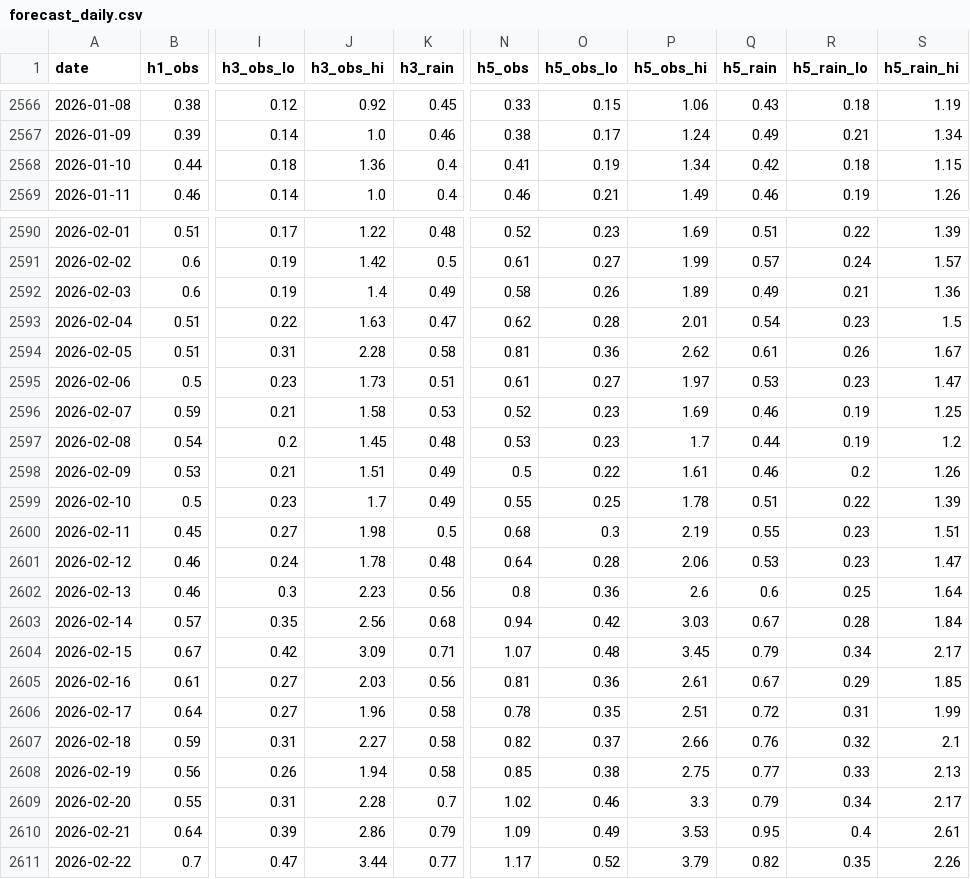
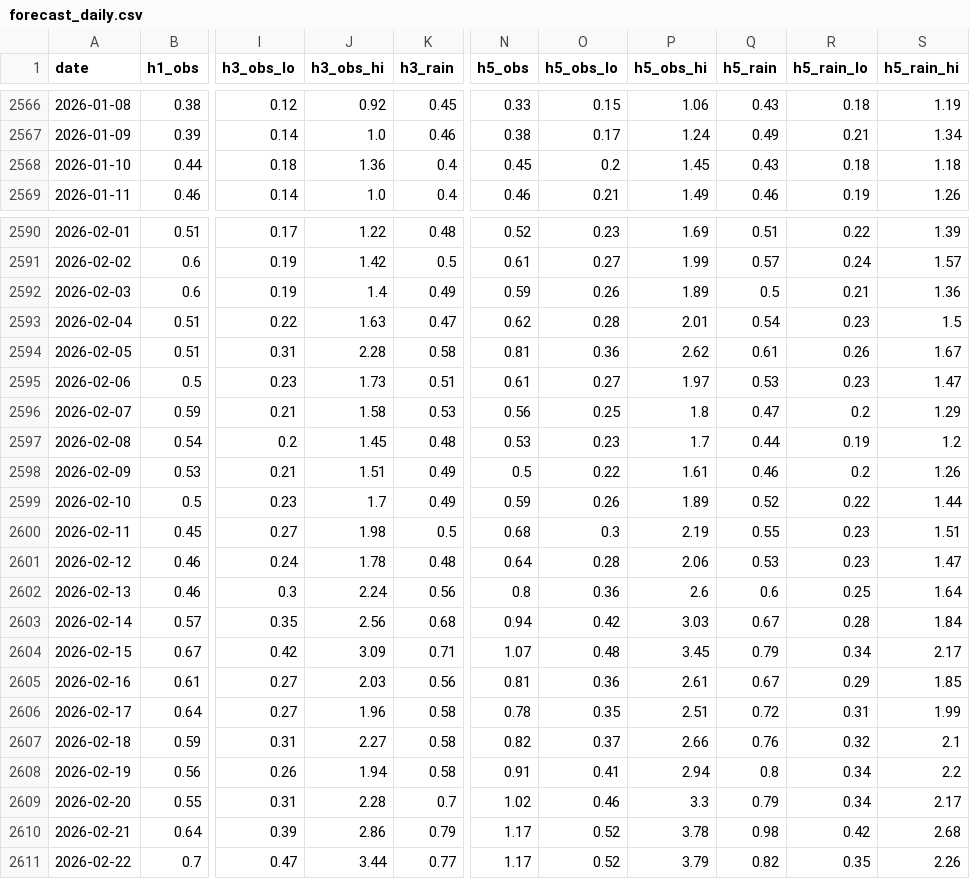
Before and after one commit to mimimmimi789/naerincheon-ss-dashboard, a CSV file: docs/forecast_daily.csv, drawn as a sheet; only a part is shown, gaps mark what is left out; the diff covers the shown part only; the diff names each change by its address in the sheet, - before the commit and + after, or states it on an @@ line.

```diff
--- a/docs/forecast_daily.csv
+++ b/docs/forecast_daily.csv
-N2568 (h5_obs): 0.41
+N2568 (h5_obs): 0.45
-O2568 (h5_obs_lo): 0.19
+O2568 (h5_obs_lo): 0.2
-P2568 (h5_obs_hi): 1.34
+P2568 (h5_obs_hi): 1.45
-Q2568 (h5_rain): 0.42
+Q2568 (h5_rain): 0.43
-S2568 (h5_rain_hi): 1.15
+S2568 (h5_rain_hi): 1.18
-N2592 (h5_obs): 0.58
+N2592 (h5_obs): 0.59
-Q2592 (h5_rain): 0.49
+Q2592 (h5_rain): 0.5
-N2596 (h5_obs): 0.52
+N2596 (h5_obs): 0.56
-O2596 (h5_obs_lo): 0.23
+O2596 (h5_obs_lo): 0.25
-P2596 (h5_obs_hi): 1.69
+P2596 (h5_obs_hi): 1.8
-Q2596 (h5_rain): 0.46
+Q2596 (h5_rain): 0.47
-R2596 (h5_rain_lo): 0.19
+R2596 (h5_rain_lo): 0.2
-S2596 (h5_rain_hi): 1.25
+S2596 (h5_rain_hi): 1.29
-N2599 (h5_obs): 0.55
+N2599 (h5_obs): 0.59
-O2599 (h5_obs_lo): 0.25
+O2599 (h5_obs_lo): 0.26
-P2599 (h5_obs_hi): 1.78
+P2599 (h5_obs_hi): 1.89
-Q2599 (h5_rain): 0.51
+Q2599 (h5_rain): 0.52
-S2599 (h5_rain_hi): 1.39
+S2599 (h5_rain_hi): 1.44
-J2602 (h3_obs_hi): 2.23
+J2602 (h3_obs_hi): 2.24
-N2608 (h5_obs): 0.85
+N2608 (h5_obs): 0.91
-O2608 (h5_obs_lo): 0.38
+O2608 (h5_obs_lo): 0.41
-P2608 (h5_obs_hi): 2.75
+P2608 (h5_obs_hi): 2.94
-Q2608 (h5_rain): 0.77
+Q2608 (h5_rain): 0.8
-R2608 (h5_rain_lo): 0.33
+R2608 (h5_rain_lo): 0.34
-S2608 (h5_rain_hi): 2.13
+S2608 (h5_rain_hi): 2.2
-N2610 (h5_obs): 1.09
+N2610 (h5_obs): 1.17
-O2610 (h5_obs_lo): 0.49
+O2610 (h5_obs_lo): 0.52
-P2610 (h5_obs_hi): 3.53
+P2610 (h5_obs_hi): 3.78
-Q2610 (h5_rain): 0.95
+Q2610 (h5_rain): 0.98
-R2610 (h5_rain_lo): 0.4
+R2610 (h5_rain_lo): 0.42
-S2610 (h5_rain_hi): 2.61
+S2610 (h5_rain_hi): 2.68
```
Also changed, not shown: 1 added row and 79 edited cells elsewhere in this file, data/live/kma_asos_hourly_rain.csv, data/live/wamis_stage_daily.csv, 12 other files.
